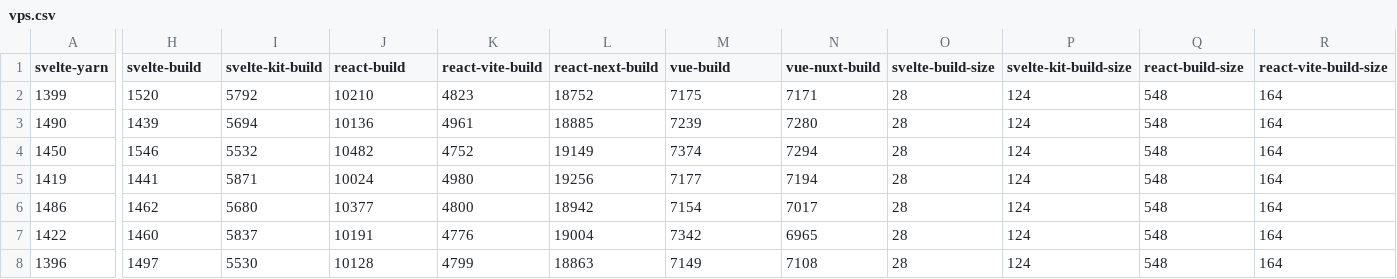
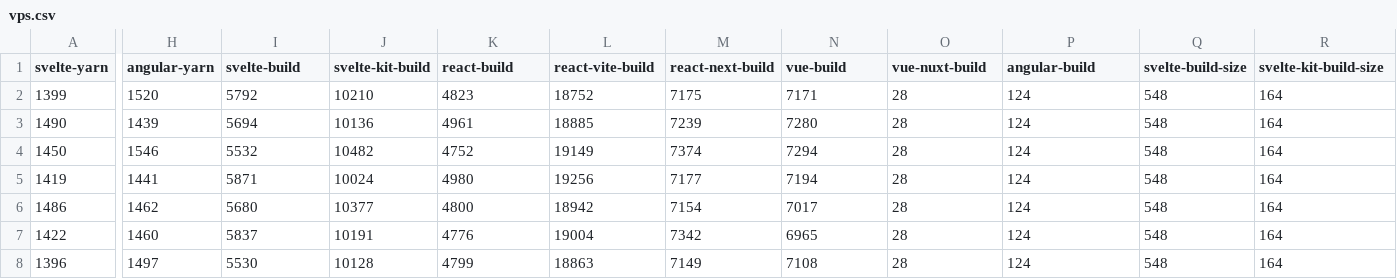
Before and after one commit to Pierstoval/benchmarks-react-svelte-vue, a CSV file: output/vps.csv, drawn as a sheet; only a part is shown, gaps mark what is left out; the diff covers the shown part only; the diff names each change by its address in the sheet, - before the commit and + after, or states it on an @@ line.

```diff
--- a/output/vps.csv
+++ b/output/vps.csv
-H1: svelte-build
+H1: angular-yarn
-I1: svelte-kit-build
+I1: svelte-build
-J1: react-build
+J1: svelte-kit-build
-K1: react-vite-build
+K1: react-build
-L1: react-next-build
+L1: react-vite-build
-M1: vue-build
+M1: react-next-build
-N1: vue-nuxt-build
+N1: vue-build
-O1: svelte-build-size
+O1: vue-nuxt-build
-P1: svelte-kit-build-size
+P1: angular-build
-Q1: react-build-size
+Q1: svelte-build-size
-R1: react-vite-build-size
+R1: svelte-kit-build-size
```
Also changed, not shown: 6 edited cells elsewhere in this file, output/dedi_runtime.csv, output/vps_runtime.csv, 1 other file.
